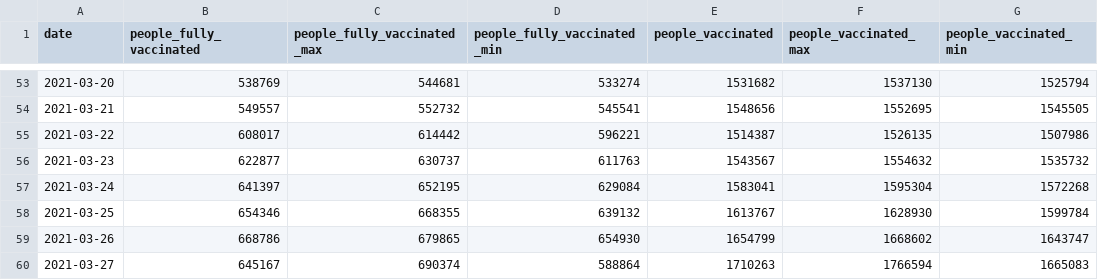
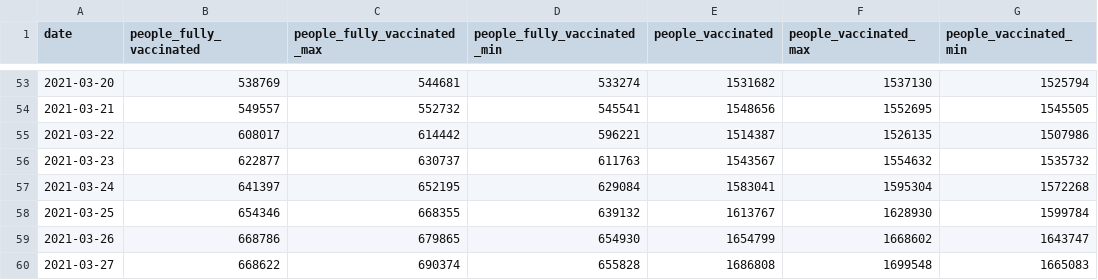
Before and after one commit to Sikerdebaard/vaccinatie-orakel, a CSV file: data/ensemble.csv, drawn as a sheet; only a part is shown, gaps mark what is left out; the diff names each change by its address in the sheet, - before the commit and + after, or states it on an @@ line.

```diff
--- a/data/ensemble.csv
+++ b/data/ensemble.csv
-B60 (people_fully_vaccinated): 645167
+B60 (people_fully_vaccinated): 668622
-D60 (people_fully_vaccinated_min): 588864
+D60 (people_fully_vaccinated_min): 655828
-E60 (people_vaccinated): 1710263
+E60 (people_vaccinated): 1686808
-F60 (people_vaccinated_max): 1766594
+F60 (people_vaccinated_max): 1699548
```
Also changed, not shown: data/estimated_dose_interval.csv, data/models/yorickb.csv, 7 other files.
